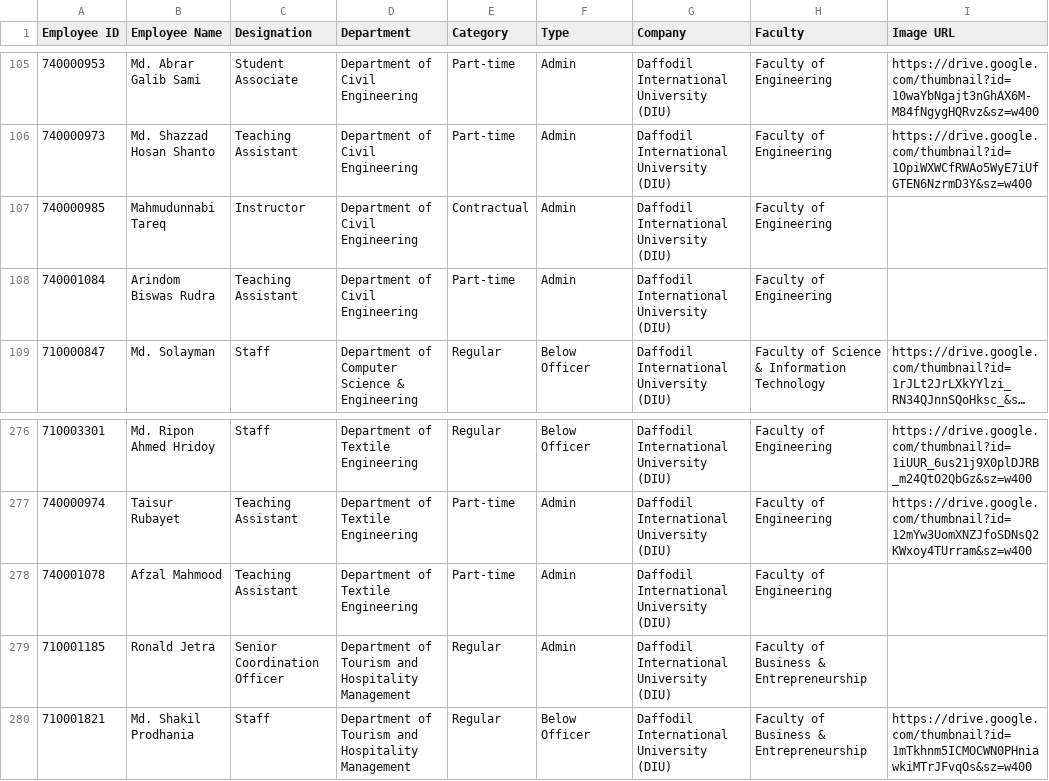
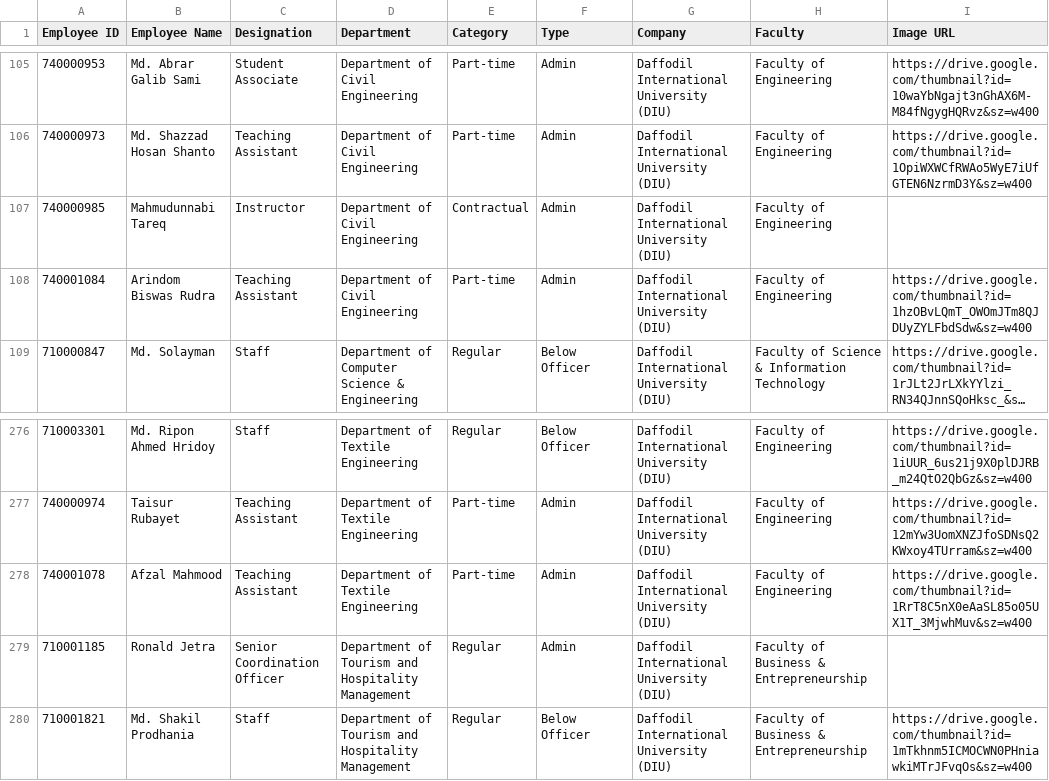
Before and after one commit to hroffice8/daffodil-feedback, a CSV file: employees.csv, drawn as a sheet; only a part is shown, gaps mark what is left out; long unchanged cells end in …; the diff names each change by its address in the sheet, - before the commit and + after, or states it on an @@ line.

```diff
--- a/employees.csv
+++ b/employees.csv
-I108 (Image URL): (empty)
+I108 (Image URL): https://drive.google.com/thumbnail?id=1hzOBvLQmT_OWOmJTm8QJDUyZYLFbdSdw&sz=w400
-I278 (Image URL): (empty)
+I278 (Image URL): https://drive.google.com/thumbnail?id=1RrT8C5nX0eAaSL85o05UX1T_3MjwhMuv&sz=w400
```
